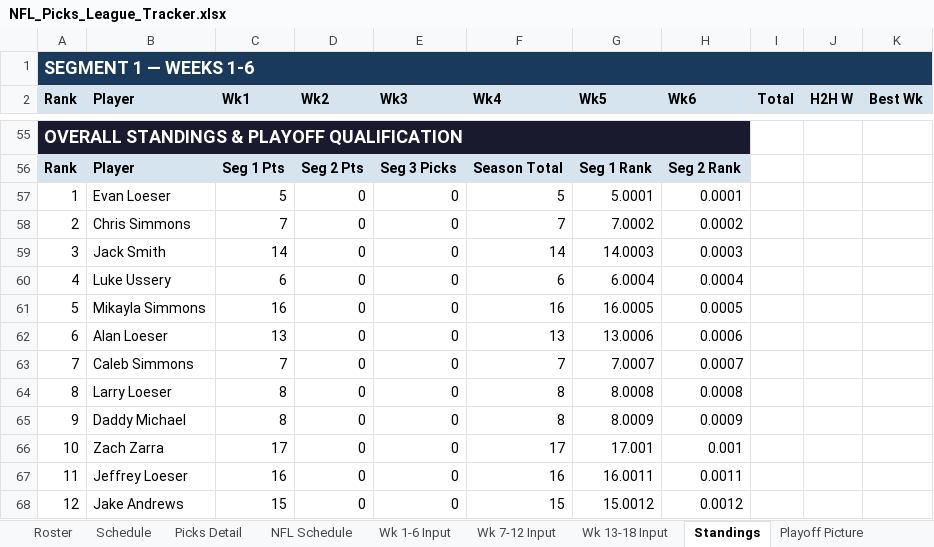
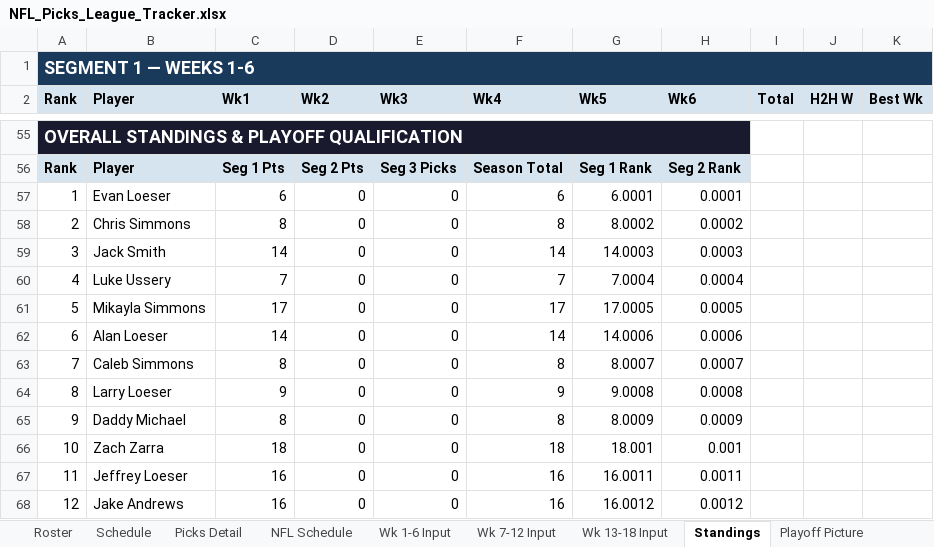
Before and after one commit to eloeser-1147/NFL-Picks-League, an Excel workbook: NFL_Picks_League_Tracker.xlsx, sheet Standings, drawn as a sheet; only a part is shown, gaps mark what is left out; values as stored, in another font and other column widths than the file's, no borders; the diff covers the shown part only; the diff names each change by its address in the sheet, - before the commit and + after, or states it on an @@ line.

```diff
--- a/NFL_Picks_League_Tracker.xlsx (sheet Standings)
+++ b/NFL_Picks_League_Tracker.xlsx (sheet Standings)
-C57 (Wk1): 5
+C57 (Wk1): 6
-F57 (Wk4): 5
+F57 (Wk4): 6
-G57 (Wk5): 5.0001
+G57 (Wk5): 6.0001
-C58 (Wk1): 7
+C58 (Wk1): 8
-F58 (Wk4): 7
+F58 (Wk4): 8
-G58 (Wk5): 7.0002
+G58 (Wk5): 8.0002
-C60 (Wk1): 6
+C60 (Wk1): 7
-F60 (Wk4): 6
+F60 (Wk4): 7
-G60 (Wk5): 6.0004
+G60 (Wk5): 7.0004
-C61 (Wk1): 16
+C61 (Wk1): 17
-F61 (Wk4): 16
+F61 (Wk4): 17
-G61 (Wk5): 16.0005
+G61 (Wk5): 17.0005
-C62 (Wk1): 13
+C62 (Wk1): 14
-F62 (Wk4): 13
+F62 (Wk4): 14
-G62 (Wk5): 13.0006
+G62 (Wk5): 14.0006
-C63 (Wk1): 7
+C63 (Wk1): 8
-F63 (Wk4): 7
+F63 (Wk4): 8
-G63 (Wk5): 7.0007
+G63 (Wk5): 8.0007
-C64 (Wk1): 8
+C64 (Wk1): 9
-F64 (Wk4): 8
+F64 (Wk4): 9
-G64 (Wk5): 8.0008
+G64 (Wk5): 9.0008
-C66 (Wk1): 17
+C66 (Wk1): 18
-F66 (Wk4): 17
+F66 (Wk4): 18
-G66 (Wk5): 17.001
+G66 (Wk5): 18.001
-C68 (Wk1): 15
+C68 (Wk1): 16
-F68 (Wk4): 15
+F68 (Wk4): 16
-G68 (Wk5): 15.0012
+G68 (Wk5): 16.0012
```
Also changed, not shown: 18 edited cells elsewhere in this sheet, sheet Wk 1-6 Input, sheet Picks Detail, sheet Playoff Picture, sheet NFL Schedule.
